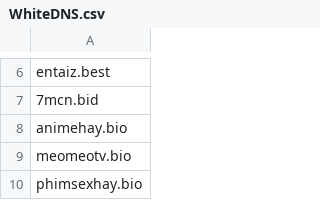
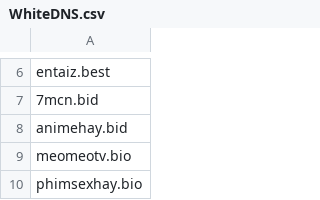
Before and after one commit to DiAn-city/DNSLists, a CSV file: WhiteDNS.csv, drawn as a sheet; only a part is shown, gaps mark what is left out.

Commit message:
Update WhiteDNS.csv `animehay.bid`

```diff
--- a/WhiteDNS.csv
+++ b/WhiteDNS.csv
@@ -7,3 +7,3 @@ entaiz.best
 7mcn.bid
-animehay.bio
+animehay.bid
 meomeotv.bio
```
